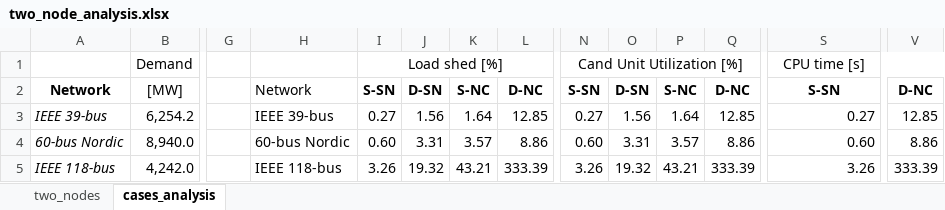
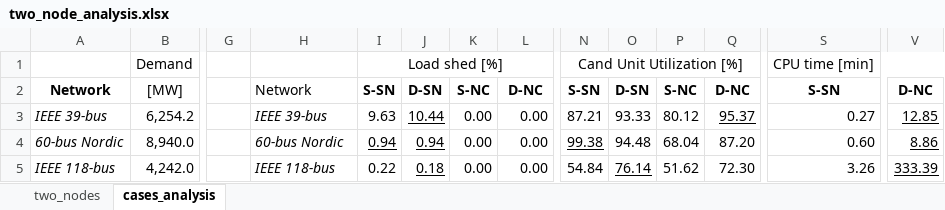
Before and after one commit to lulopdz/GridOpt.jl, an Excel workbook: results/planning/two_node_analysis.xlsx, sheet cases_analysis, drawn as a sheet; only a part is shown, gaps mark what is left out; values as stored, in another font and other column widths than the file's, no borders; the diff names each change by its address in the sheet, - before the commit and + after, or states it on an @@ line.

Commit message:
Market results

```diff
--- a/results/planning/two_node_analysis.xlsx (sheet cases_analysis)
+++ b/results/planning/two_node_analysis.xlsx (sheet cases_analysis)
-S1: CPU time [s]
+S1: CPU time [min]
-H3:H5 italic: off
+H3:H5 italic: on
-I3: 0.27
+I3: 9.63
-J3: 1.56
+J3: 10.44
-J3 underline: off
+J3 underline: on
-K3: 1.64
+K3: 0.00
-L3: 12.85
+L3: 0.00
-N3: 0.27
+N3: 87.21
-O3: 1.56
+O3: 93.33
-P3: 1.64
+P3: 80.12
-Q3: 12.85
+Q3: 95.37
-Q3 underline: off
+Q3 underline: on
-V3:V5 underline: off
+V3:V5 underline: on
-I4: 0.60
+I4: 0.94
-I4:J4 underline: off
+I4:J4 underline: on
-J4: 3.31
+J4: 0.94
-K4: 3.57
+K4: 0.00
-L4: 8.86
+L4: 0.00
-N4: 0.60
+N4: 99.38
-N4 underline: off
+N4 underline: on
-O4: 3.31
+O4: 94.48
-P4: 3.57
+P4: 68.04
-Q4: 8.86
+Q4: 87.20
-I5: 3.26
+I5: 0.22
-J5: 19.32
+J5: 0.18
-J5 underline: off
+J5 underline: on
-K5: 43.21
+K5: 0.00
-L5: 333.39
+L5: 0.00
-N5: 3.26
+N5: 54.84
-O5: 19.32
+O5: 76.14
-O5 underline: off
+O5 underline: on
-P5: 43.21
+P5: 51.62
-Q5: 333.39
+Q5: 72.30
```
Also changed, not shown: 16 other files.
